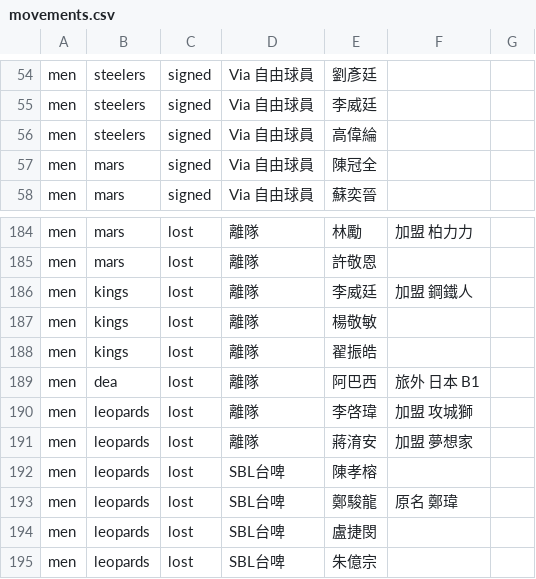
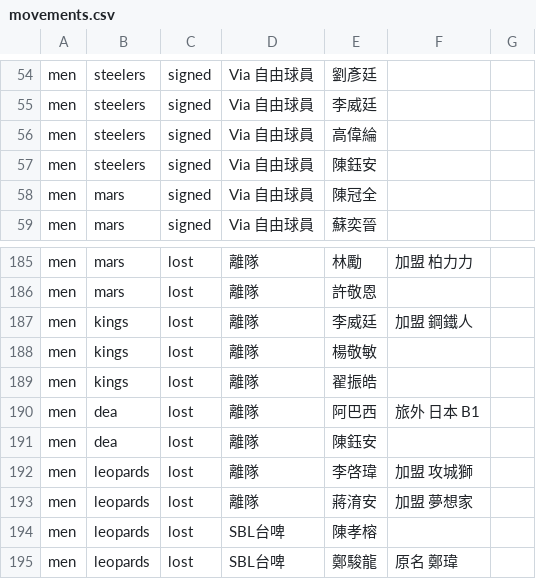
Before and after one commit to SamBasketballTW/sambball, a CSV file: data/movements.csv, drawn as a sheet; only a part is shown, gaps mark what is left out; the shorter side is filled out with more unchanged rows; the diff names each change by its address in the sheet, - before the commit and + after, or states it on an @@ line.

```diff
--- a/data/movements.csv
+++ b/data/movements.csv
+row 57: men | steelers | signed | Via 自由球員 | 陳鈺安
+row 191: men | dea | lost | 離隊 | 陳鈺安
```
Also changed, not shown: data/rosters.csv, 2 other files.
